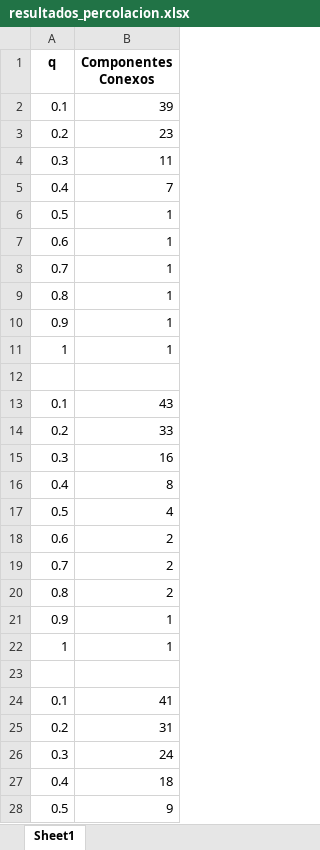
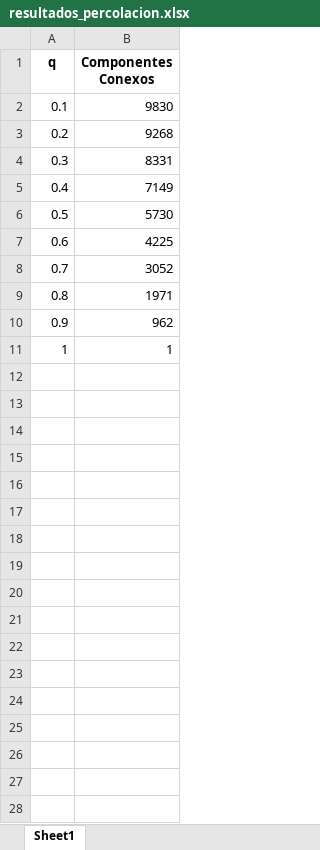
Before and after one commit to fer7G/FIB-A-percolation-threshold, an Excel workbook: resultados_percolacion.xlsx, sheet Sheet1, drawn as a sheet; only a part is shown; the shorter side is filled out with more unchanged rows; values as stored, in another font and other column widths than the file's, no borders; the diff covers the shown part only; the diff names each change by its address in the sheet, - before the commit and + after, or states it on an @@ line.

```diff
--- a/resultados_percolacion.xlsx (sheet Sheet1)
+++ b/resultados_percolacion.xlsx (sheet Sheet1)
-B2 (Componentes Conexos): 39
+B2 (Componentes Conexos): 9830
-B3 (Componentes Conexos): 23
+B3 (Componentes Conexos): 9268
-B4 (Componentes Conexos): 11
+B4 (Componentes Conexos): 8331
-B5 (Componentes Conexos): 7
+B5 (Componentes Conexos): 7149
-B6 (Componentes Conexos): 1
+B6 (Componentes Conexos): 5730
-B7 (Componentes Conexos): 1
+B7 (Componentes Conexos): 4225
-B8 (Componentes Conexos): 1
+B8 (Componentes Conexos): 3052
-B9 (Componentes Conexos): 1
+B9 (Componentes Conexos): 1971
-B10 (Componentes Conexos): 1
+B10 (Componentes Conexos): 962
-row 11: 1 | 1
-row 12: (empty)
-row 13: 0.1 | 43
-row 14: 0.2 | 33
-row 15: 0.3 | 16
-row 16: 0.4 | 8
-row 17: 0.5 | 4
-row 18: 0.6 | 2
-row 19: 0.7 | 2
-row 20: 0.8 | 2
-row 21: 0.9 | 1
-row 22: 1 | 1
-row 23: (empty)
-row 24: 0.1 | 41
-row 25: 0.2 | 31
-row 26: 0.3 | 24
-row 27: 0.4 | 18
-row 28: 0.5 | 9
```
Also changed, not shown: 4 removed rows elsewhere in this sheet, 5 other files.
